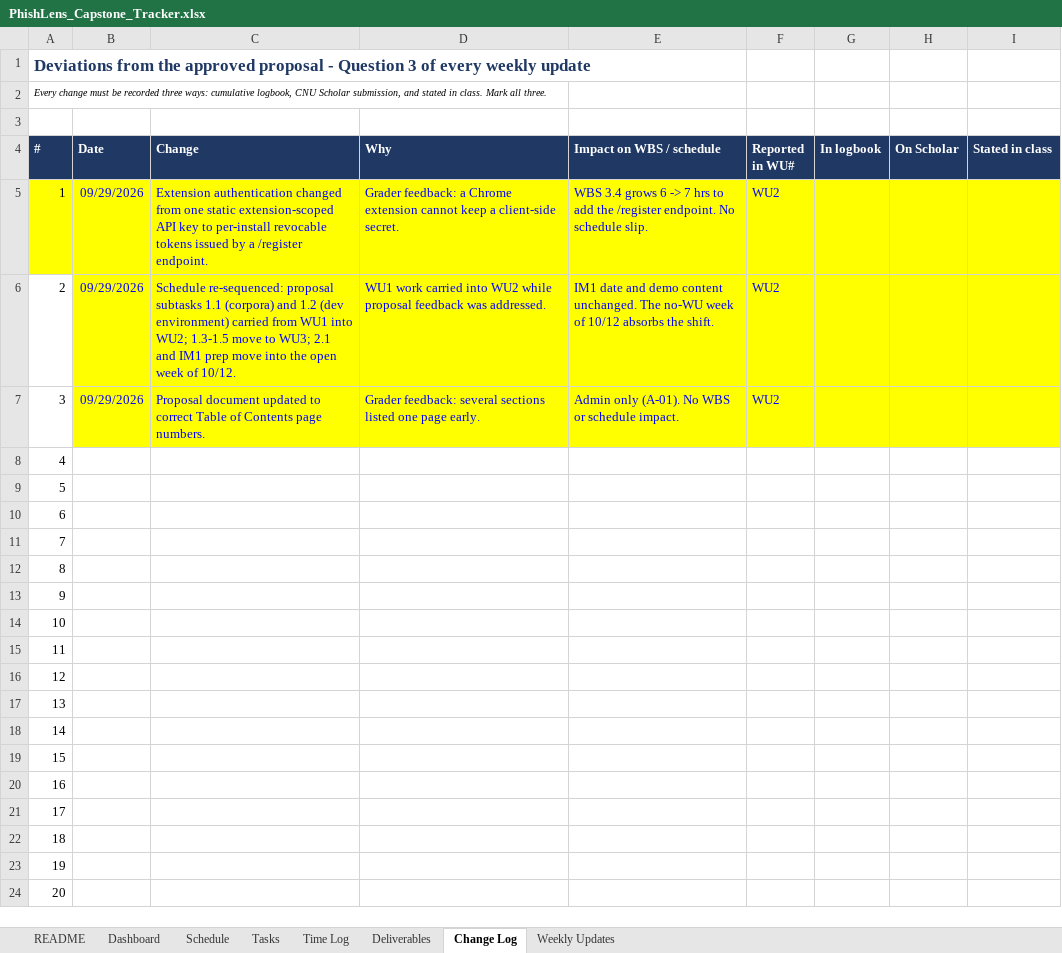
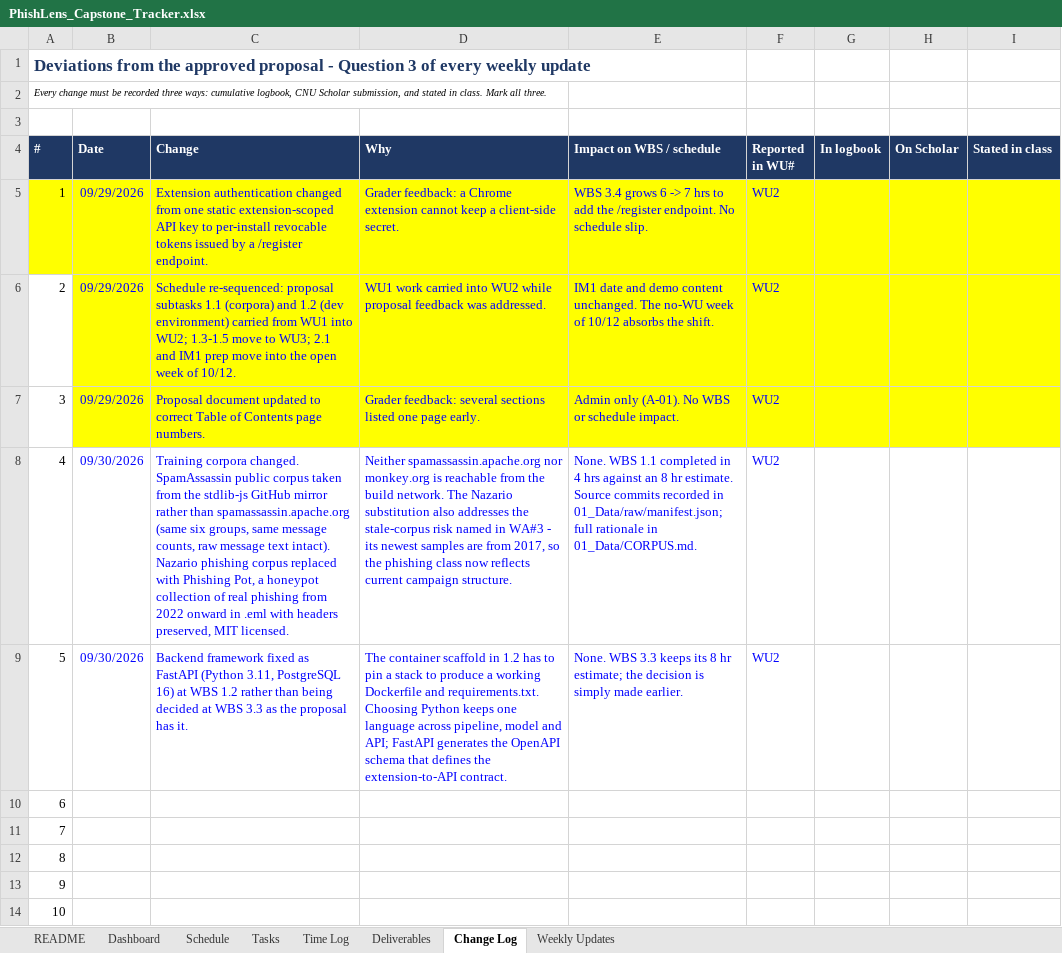
Before and after one commit to connorschell/PhishLens, an Excel workbook: PhishLens_Capstone_Tracker.xlsx, sheet Change Log, drawn as a sheet; only a part is shown; the shorter side is filled out with more unchanged rows; values as stored, in another font and other column widths than the file's, no borders; the diff names each change by its address in the sheet, - before the commit and + after, or states it on an @@ line.

```diff
--- a/PhishLens_Capstone_Tracker.xlsx (sheet Change Log)
+++ b/PhishLens_Capstone_Tracker.xlsx (sheet Change Log)
-B8:B9 (Date): (empty)
+B8:B9 (Date): 09/30/2026
-C8 (Change): (empty)
+C8 (Change): Training corpora changed. SpamAssassin public corpus taken from the stdlib-js GitHub mirror rather than spamassassin.apache.org (same six groups, same message counts, raw message text intact). Nazario phishing corpus replaced with Phishing Pot, a honeypot collection of real phishing from 2022 onward in .eml with headers preserved, MIT licensed.
-D8 (Why): (empty)
+D8 (Why): Neither spamassassin.apache.org nor monkey.org is reachable from the build network. The Nazario substitution also addresses the stale-corpus risk named in WA#3 - its newest samples are from 2017, so the phishing class now reflects current campaign structure.
-E8 (Impact on WBS / schedule): (empty)
+E8 (Impact on WBS / schedule): None. WBS 1.1 completed in 4 hrs against an 8 hr estimate. Source commits recorded in 01_Data/raw/manifest.json; full rationale in 01_Data/CORPUS.md.
-F8:F9 (Reported in WU#): (empty)
+F8:F9 (Reported in WU#): WU2
-C9 (Change): (empty)
+C9 (Change): Backend framework fixed as FastAPI (Python 3.11, PostgreSQL 16) at WBS 1.2 rather than being decided at WBS 3.3 as the proposal has it.
-D9 (Why): (empty)
+D9 (Why): The container scaffold in 1.2 has to pin a stack to produce a working Dockerfile and requirements.txt. Choosing Python keeps one language across pipeline, model and API; FastAPI generates the OpenAPI schema that defines the extension-to-API contract.
-E9 (Impact on WBS / schedule): (empty)
+E9 (Impact on WBS / schedule): None. WBS 3.3 keeps its 8 hr estimate; the decision is simply made earlier.
```
Also changed, not shown: sheet Time Log, sheet Tasks, sheet Dashboard, sheet Schedule, sheet Weekly Updates, 1 other file.
